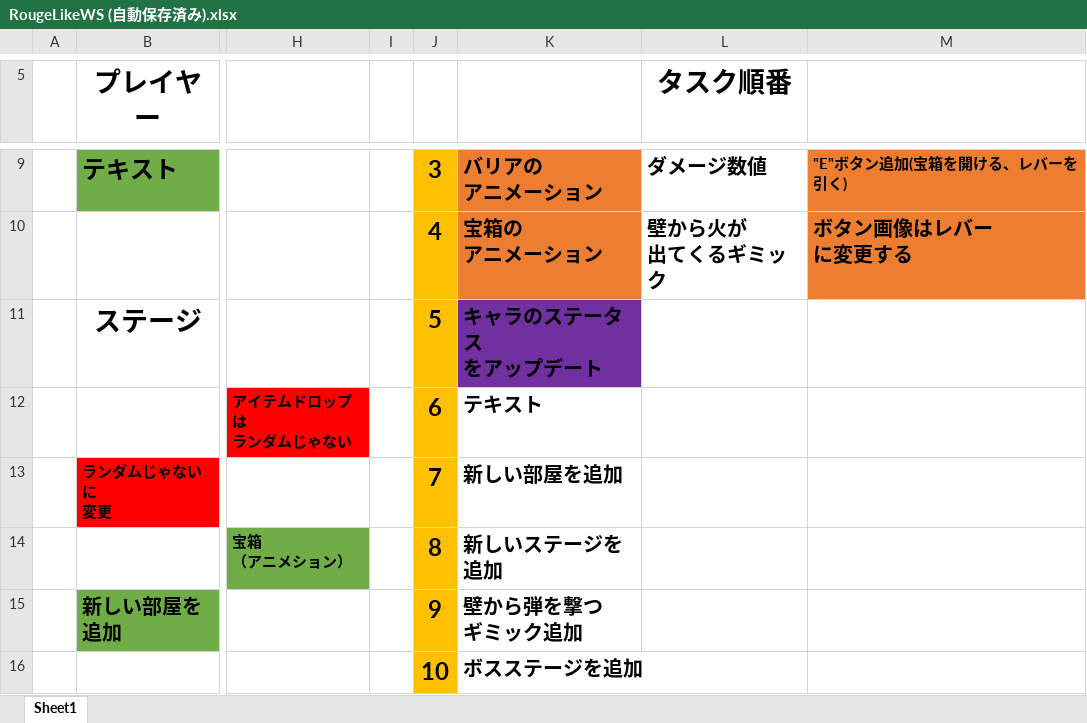
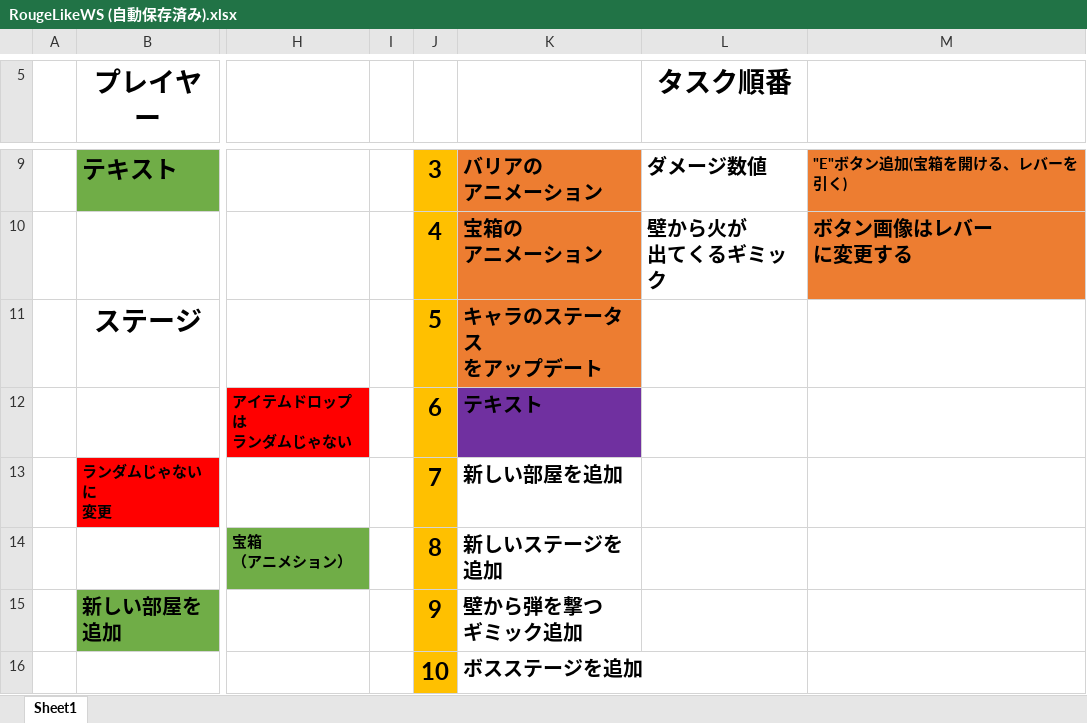
Before and after one commit to rokap0127/roguelike, an Excel workbook: RougeLikeWS (自動保存済み).xlsx, sheet Sheet1, drawn as a sheet; only a part is shown, gaps mark what is left out; values as stored, in another font and other column widths than the file's, no borders; charts and pictures not drawn; the diff names each change by its address in the sheet, - before the commit and + after, or states it on an @@ line.

Commit message:
ワークシートのアップデート

```diff
--- a/RougeLikeWS (自動保存済み).xlsx (sheet Sheet1)
+++ b/RougeLikeWS (自動保存済み).xlsx (sheet Sheet1)
-K11 fill: #7030A0
+K11 fill: #ED7D31
-K12 fill: none
+K12 fill: #7030A0
```
